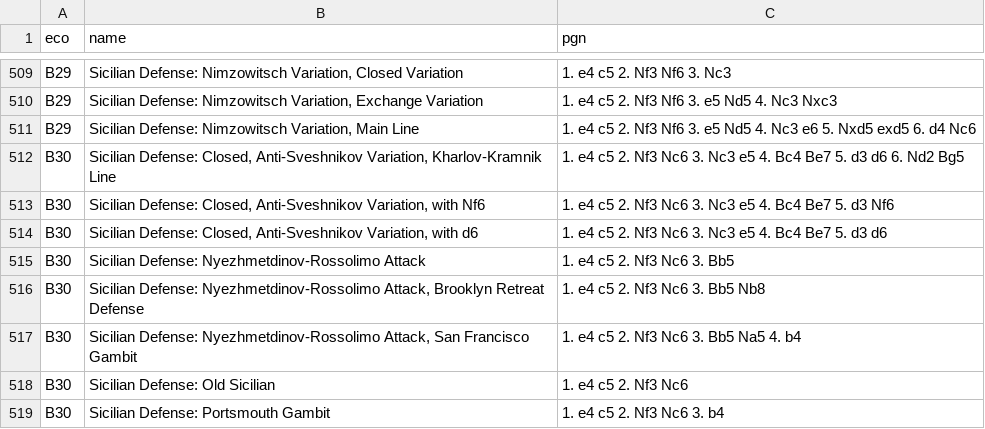
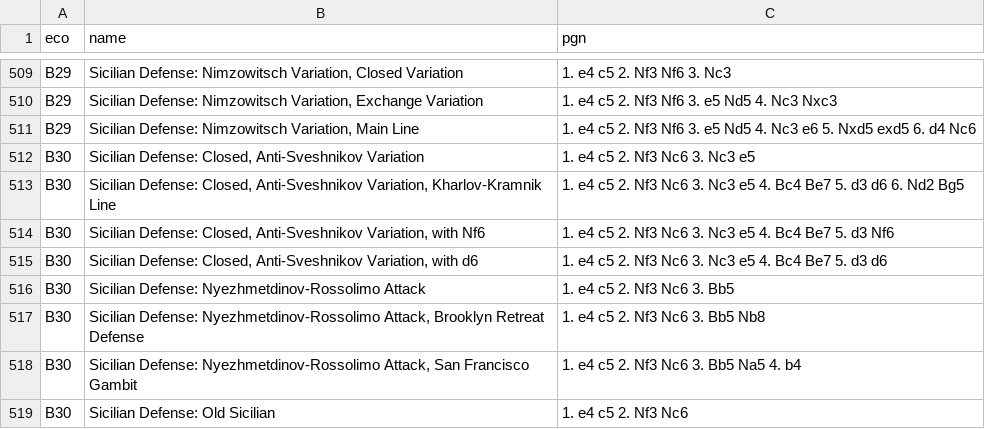
Before and after one commit to lichess-org/chess-openings, a TSV file: b.tsv, drawn as a sheet; only a part is shown, gaps mark what is left out; the shorter side is filled out with more unchanged rows.

Commit message:
Add B30 anti-Sveshnikov starting position. This can be currently mis-classified, e.g. if reached through a Closed Sicilian move order.

```diff
--- a/b.tsv
+++ b/b.tsv
@@ -511,2 +511,3 @@ B29	Sicilian Defense: Nimzowitsch Variation, Exchange Variation	1. e4 c5 2. Nf3
 B29	Sicilian Defense: Nimzowitsch Variation, Main Line	1. e4 c5 2. Nf3 Nf6 3. e5 Nd5 4. Nc3 e6 5. Nxd5 exd5 6. d4 Nc6
+B30	Sicilian Defense: Closed, Anti-Sveshnikov Variation	1. e4 c5 2. Nf3 Nc6 3. Nc3 e5
 B30	Sicilian Defense: Closed, Anti-Sveshnikov Variation, Kharlov-Kramnik Line	1. e4 c5 2. Nf3 Nc6 3. Nc3 e5 4. Bc4 Be7 5. d3 d6 6. Nd2 Bg5
```
